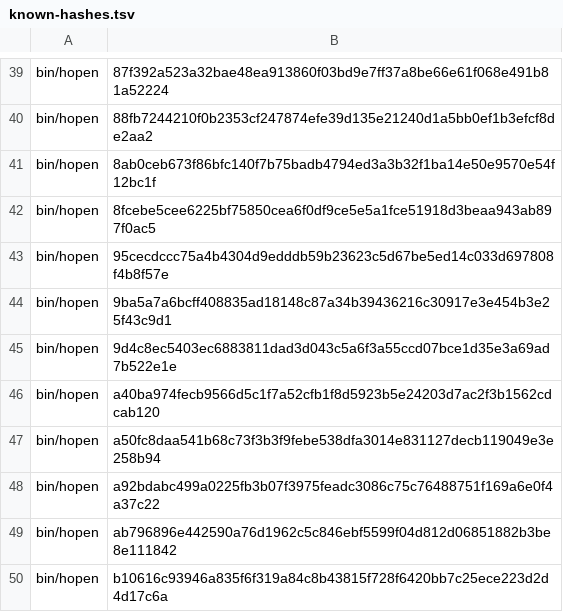
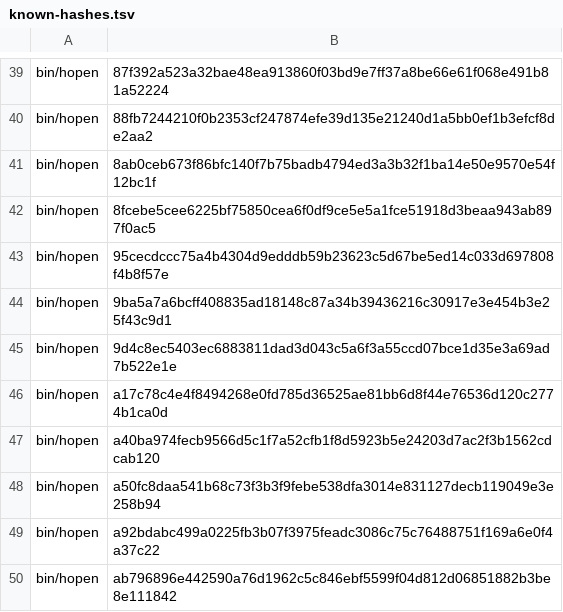
Before and after one commit to MussaCharles/herdspace, a TSV file: bootstrap/known-hashes.tsv, drawn as a sheet; only a part is shown, gaps mark what is left out; the shorter side is filled out with more unchanged rows.

```diff
--- a/bootstrap/known-hashes.tsv
+++ b/bootstrap/known-hashes.tsv
@@ -45,2 +45,3 @@ bin/hopen	9ba5a7a6bcff408835ad18148c87a34b39436216c30917e3e454b3e25f43c9d1
 bin/hopen	9d4c8ec5403ec6883811dad3d043c5a6f3a55ccd07bce1d35e3a69ad7b522e1e
+bin/hopen	a17c78c4e4f8494268e0fd785d36525ae81bb6d8f44e76536d120c2774b1ca0d
 bin/hopen	a40ba974fecb9566d5c1f7a52cfb1f8d5923b5e24203d7ac2f3b1562cdcab120
```
